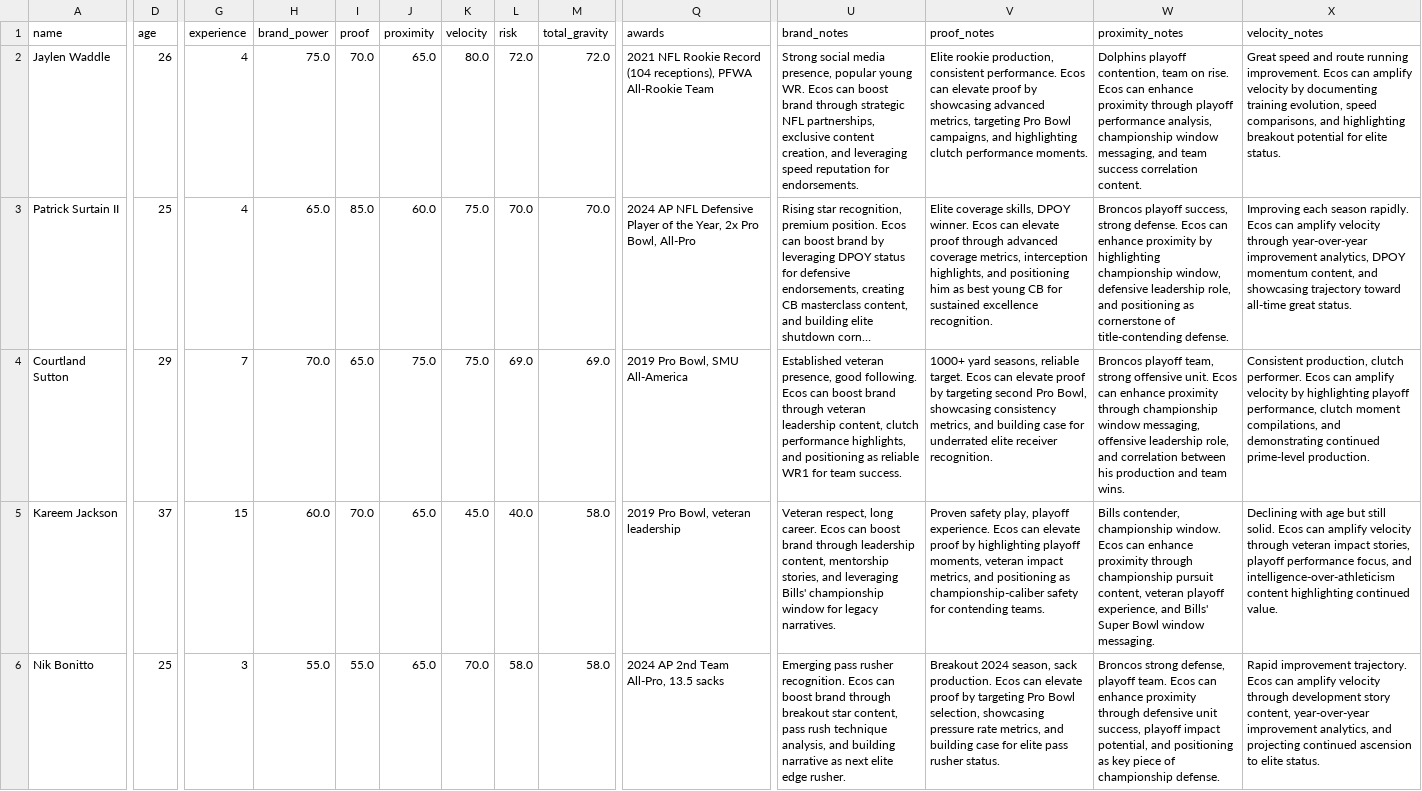
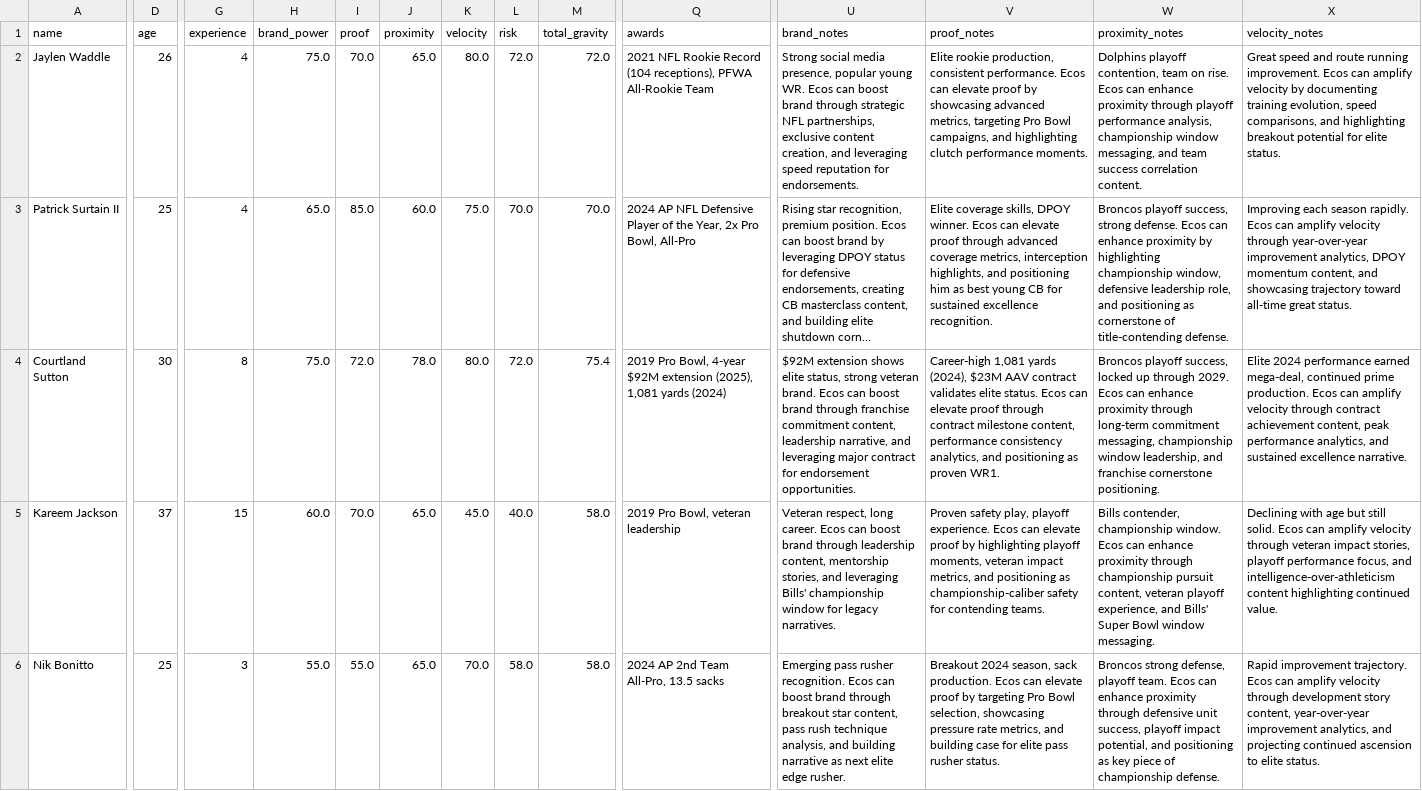
Before and after one commit to RobertS92/Gravity_Score, a CSV file: data/ecos_players.csv, drawn as a sheet; only a part is shown, gaps mark what is left out; long unchanged cells end in …; the diff covers the shown part only; the diff names each change by its address in the sheet, - before the commit and + after, or states it on an @@ line.

```diff
--- a/data/ecos_players.csv
+++ b/data/ecos_players.csv
-D4 (age): 29
+D4 (age): 30
-G4 (experience): 7
+G4 (experience): 8
-H4 (brand_power): 70.0
+H4 (brand_power): 75.0
-I4 (proof): 65.0
+I4 (proof): 72.0
-J4 (proximity): 75.0
+J4 (proximity): 78.0
-K4 (velocity): 75.0
+K4 (velocity): 80.0
-L4 (risk): 69.0
+L4 (risk): 72.0
-M4 (total_gravity): 69.0
+M4 (total_gravity): 75.4
-Q4 (awards): …Pro Bowl, SMU All-America
+Q4 (awards): …Pro Bowl, 4-year $92M extension (2025), 1,081 yards (2024)
-U4 (brand_notes): Established veteran presence, good following. Ecos can boost brand through veteran leadership content, clutch performance highlights, and positioning as reliable WR1 for team success.
+U4 (brand_notes): $92M extension shows elite status, strong veteran brand. Ecos can boost brand through franchise commitment content, leadership narrative, and leveraging major contract for endorsement opportunities.
-V4 (proof_notes): 1000+ yard seasons, reliable target. Ecos can elevate proof by targeting second Pro Bowl, showcasing consistency metrics, and building case for underrated elite receiver recognition.
+V4 (proof_notes): Career-high 1,081 yards (2024), $23M AAV contract validates elite status. Ecos can elevate proof through contract milestone content, performance consistency analytics, and positioning as proven WR1.
-W4 (proximity_notes): Broncos playoff team, strong offensive unit. Ecos can enhance proximity through championship window messaging, offensive leadership role, and correlation between his production and team wins.
+W4 (proximity_notes): Broncos playoff success, locked up through 2029. Ecos can enhance proximity through long-term commitment messaging, championship window leadership, and franchise cornerstone positioning.
-X4 (velocity_notes): Consistent production, clutch performer. Ecos can amplify velocity by highlighting playoff performance, clutch moment compilations, and demonstrating continued prime-level production.
+X4 (velocity_notes): Elite 2024 performance earned mega-deal, continued prime production. Ecos can amplify velocity through contract achievement content, peak performance analytics, and sustained excellence narrative.
```
Also changed, not shown: 1 edited cell elsewhere in this file.
